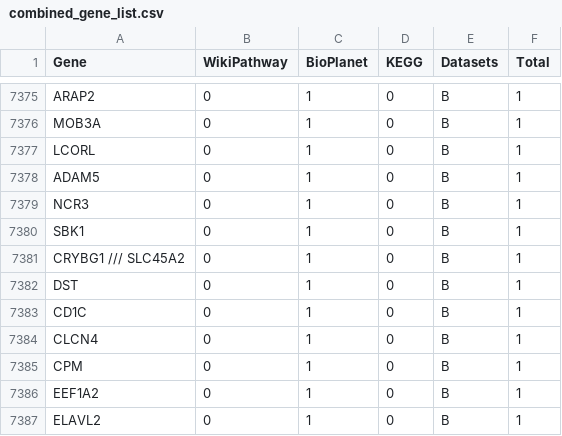
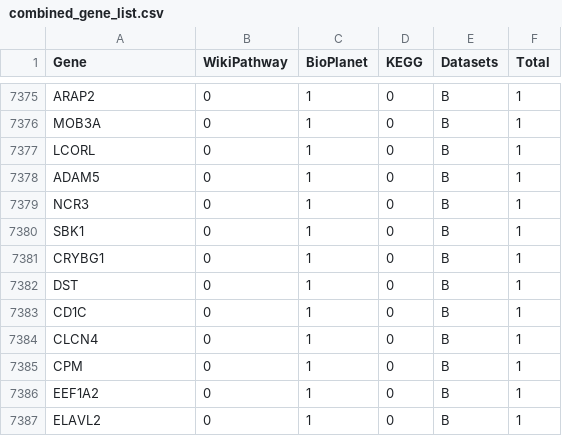
Before and after one commit to CogDisResLab/ketosis_project, a CSV file: results/combined_gene_list.csv, drawn as a sheet; only a part is shown, gaps mark what is left out.

Commit message:
Updated the results

```diff
--- a/results/combined_gene_list.csv
+++ b/results/combined_gene_list.csv
@@ -7380,3 +7380,3 @@ NCR3,0,1,0,B,1
 SBK1,0,1,0,B,1
-CRYBG1 /// SLC45A2,0,1,0,B,1
+CRYBG1,0,1,0,B,1
 DST,0,1,0,B,1
```
Also changed, not shown: 3 other files.
